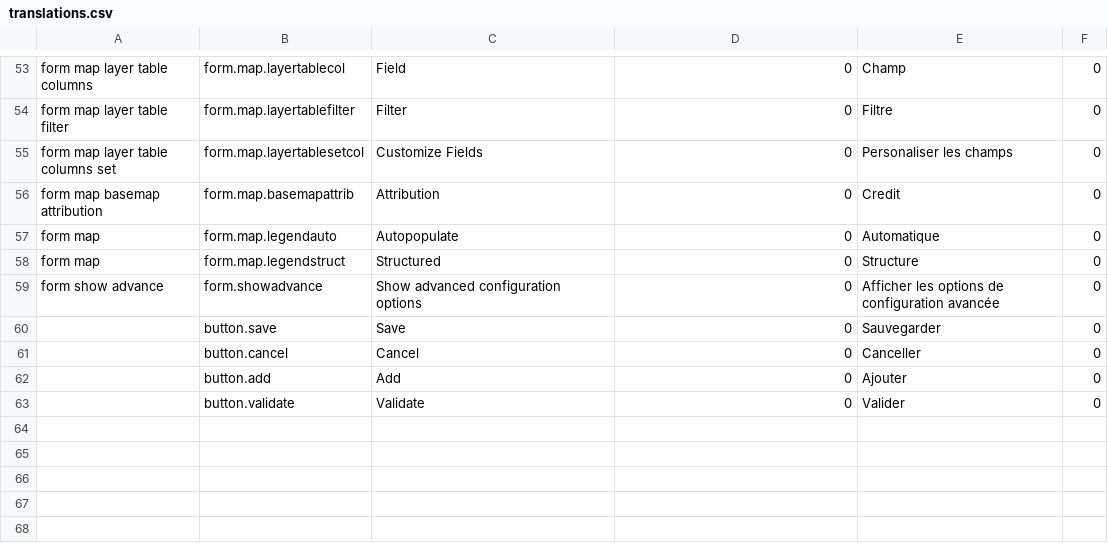
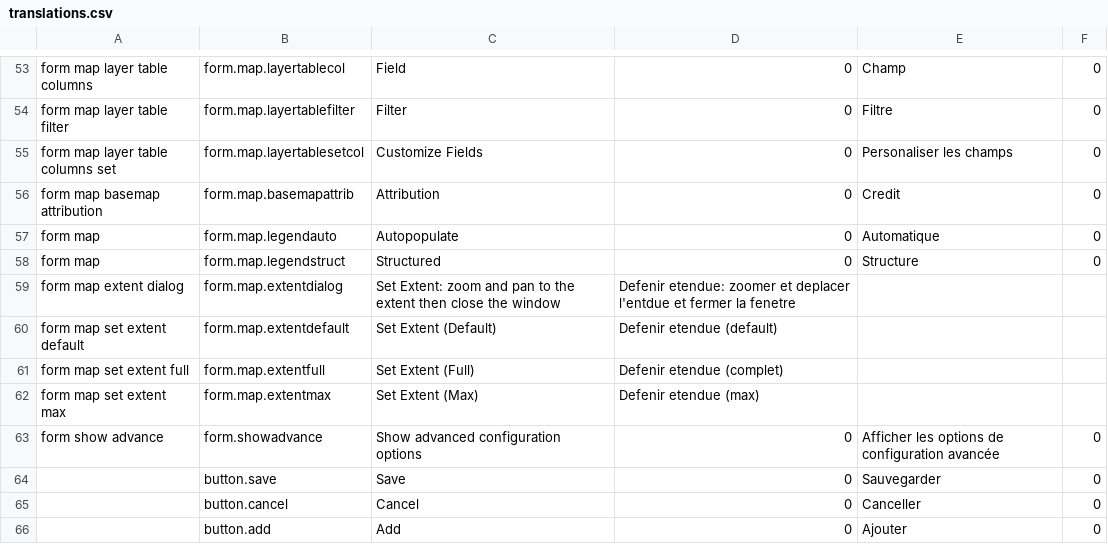
Before and after one commit to fgpv-vpgf/fgpa-apgf, a CSV file: src/locales/translations.csv, drawn as a sheet; only a part is shown, gaps mark what is left out; the shorter side is filled out with more unchanged rows.

Commit message:
feat(form): Add set extent from map
Closes #17

```diff
--- a/src/locales/translations.csv
+++ b/src/locales/translations.csv
@@ -58,2 +58,6 @@ form map,form.map.legendauto,Autopopulate,0,Automatique,0
 form map,form.map.legendstruct,Structured,0,Structure,0
+form map extent dialog,form.map.extentdialog,Set Extent: zoom and pan to the extent then close the window,Defenir etendue: zoomer et deplacer l'entdue et fermer la fenetre,
+form map set extent default,form.map.extentdefault,Set Extent (Default),Defenir etendue (default),
+form map set extent full,form.map.extentfull,Set Extent (Full),Defenir etendue (complet),
+form map set extent max,form.map.extentmax,Set Extent (Max),Defenir etendue (max),
 form show advance,form.showadvance,Show advanced configuration options,0,Afficher les options de configuration avancée,0
```
Also changed, not shown: 11 other files.
